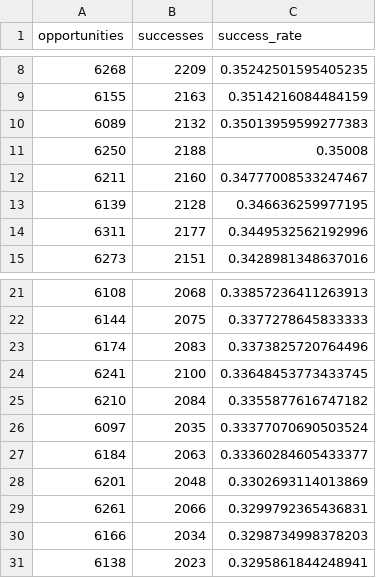
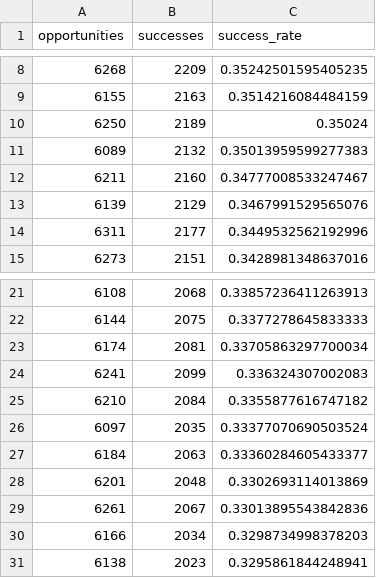
Before and after one commit to cadegadman/gadmananalytics, a CSV file: data/2026/team_leaderboard.csv, drawn as a sheet; only a part is shown, gaps mark what is left out.

```diff
--- a/data/2026/team_leaderboard.csv
+++ b/data/2026/team_leaderboard.csv
@@ -9,6 +9,6 @@ opportunities,successes,success_rate
 6155,2163,0.3514216084484159
+6250,2189,0.35024
 6089,2132,0.35013959599277383
-6250,2188,0.35008
 6211,2160,0.34777008533247467
-6139,2128,0.346636259977195
+6139,2129,0.3467991529565076
 6311,2177,0.3449532562192996
@@ -22,4 +22,4 @@ opportunities,successes,success_rate
 6144,2075,0.3377278645833333
-6174,2083,0.3373825720764496
-6241,2100,0.33648453773433745
+6174,2081,0.33705863297700034
+6241,2099,0.336324307002083
 6210,2084,0.3355877616747182
@@ -28,3 +28,3 @@ opportunities,successes,success_rate
 6201,2048,0.3302693114013869
-6261,2066,0.3299792365436831
+6261,2067,0.33013895543842836
 6166,2034,0.3298734998378203
```
Also changed, not shown: data/2026/player_leaderboard.csv.
